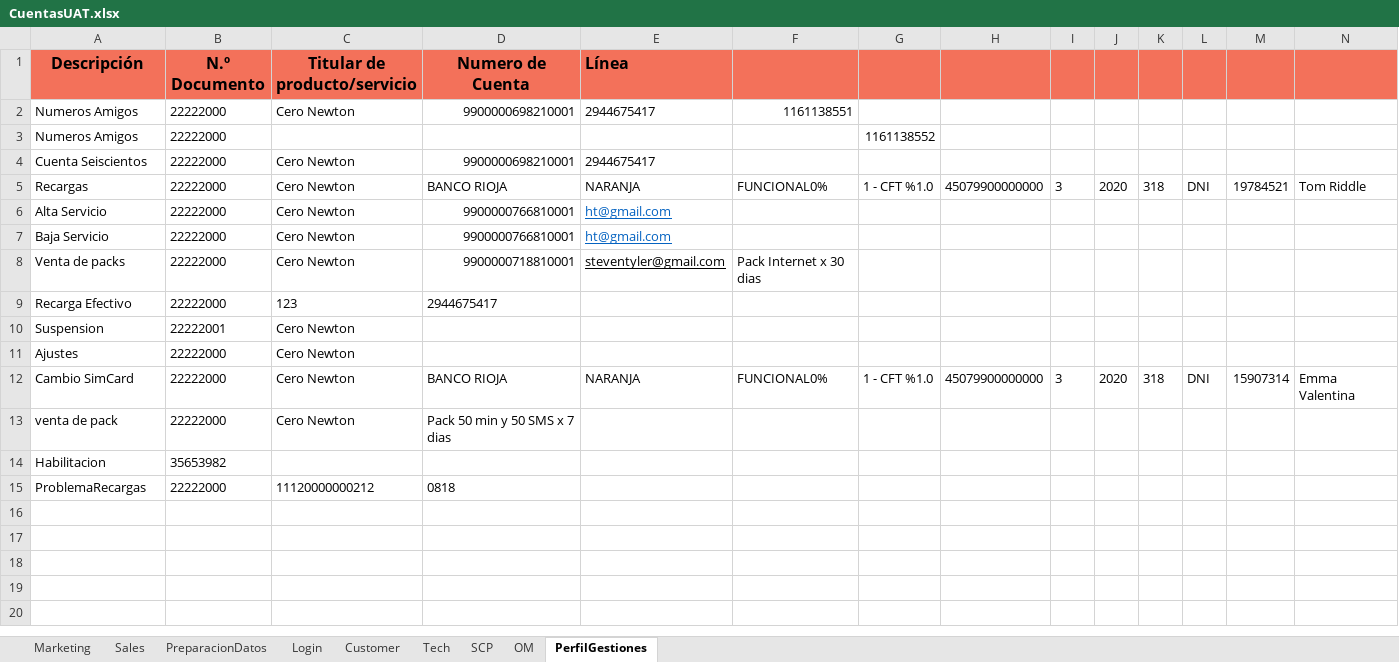
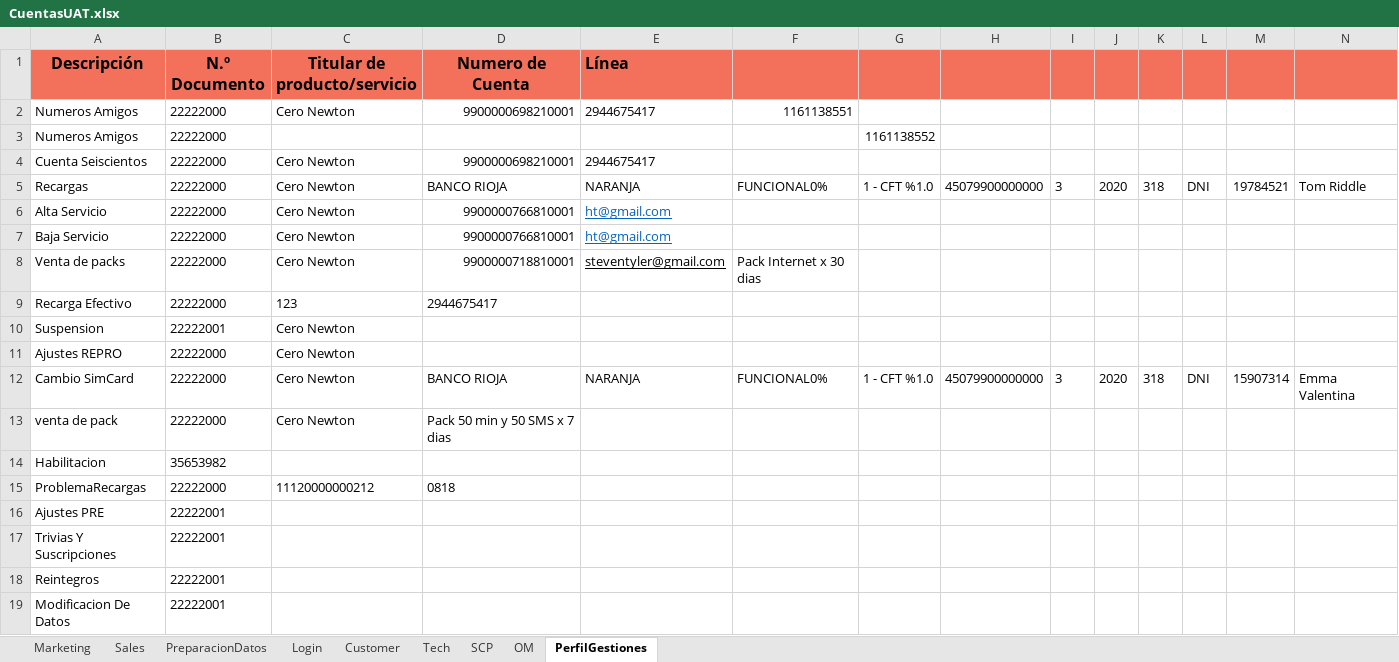
Before and after one commit to FlorangelRC/TelecomProyectoFAN, an Excel workbook: CuentasUAT.xlsx, sheet PerfilGestiones, drawn as a sheet; only a part is shown; values as stored, in another font and other column widths than the file's, no borders; rows hold the shown columns only; the diff names each change by its address in the sheet, - before the commit and + after, or states it on an @@ line.

Commit message:
Cuentas

```diff
--- a/CuentasUAT.xlsx (sheet PerfilGestiones)
+++ b/CuentasUAT.xlsx (sheet PerfilGestiones)
-A11 (Descripción): Ajustes
+A11 (Descripción): Ajustes REPRO
+row 16: Ajustes PRE | 22222001
+row 17: Trivias Y Suscripciones | 22222001
+row 18: Reintegros | 22222001
+row 19: Modificacion De Datos | 22222001
```
Also changed, not shown: 1 other file.
